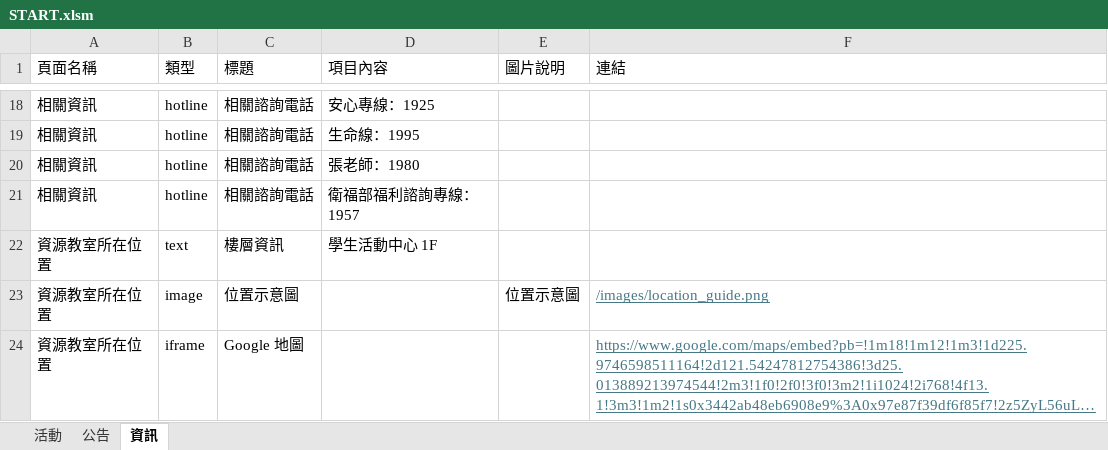
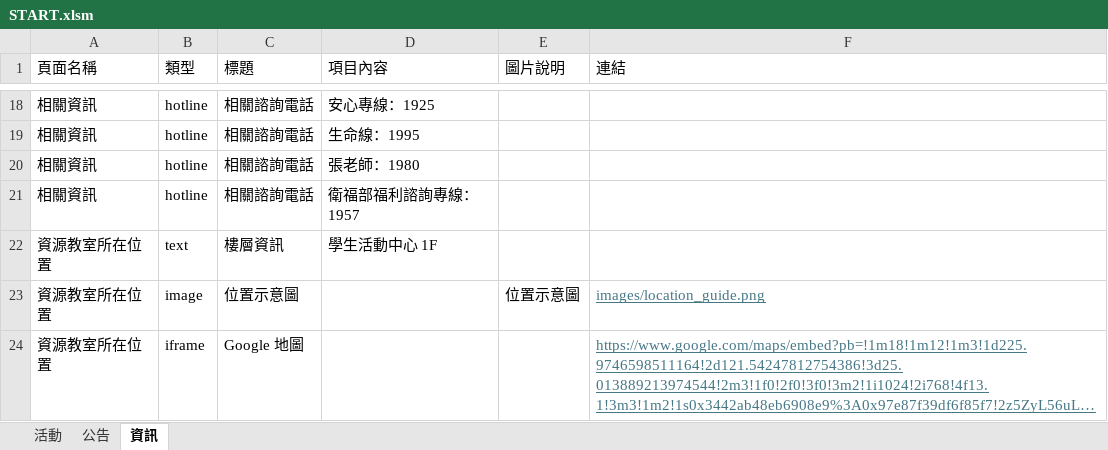
Before and after one commit to NTUSTresourceroom/LINE_web, an Excel workbook: START.xlsm, sheet 資訊, drawn as a sheet; only a part is shown, gaps mark what is left out; long unchanged cells end in …; values as stored, in another font and other column widths than the file's, no borders; charts and pictures not drawn; the diff names each change by its address in the sheet, - before the commit and + after, or states it on an @@ line.

```diff
--- a/START.xlsm (sheet 資訊)
+++ b/START.xlsm (sheet 資訊)
-F23 (連結): /images/location_guide.png
+F23 (連結): images/location_guide.png
```
Also changed, not shown: charts or pictures, 1 other file.
